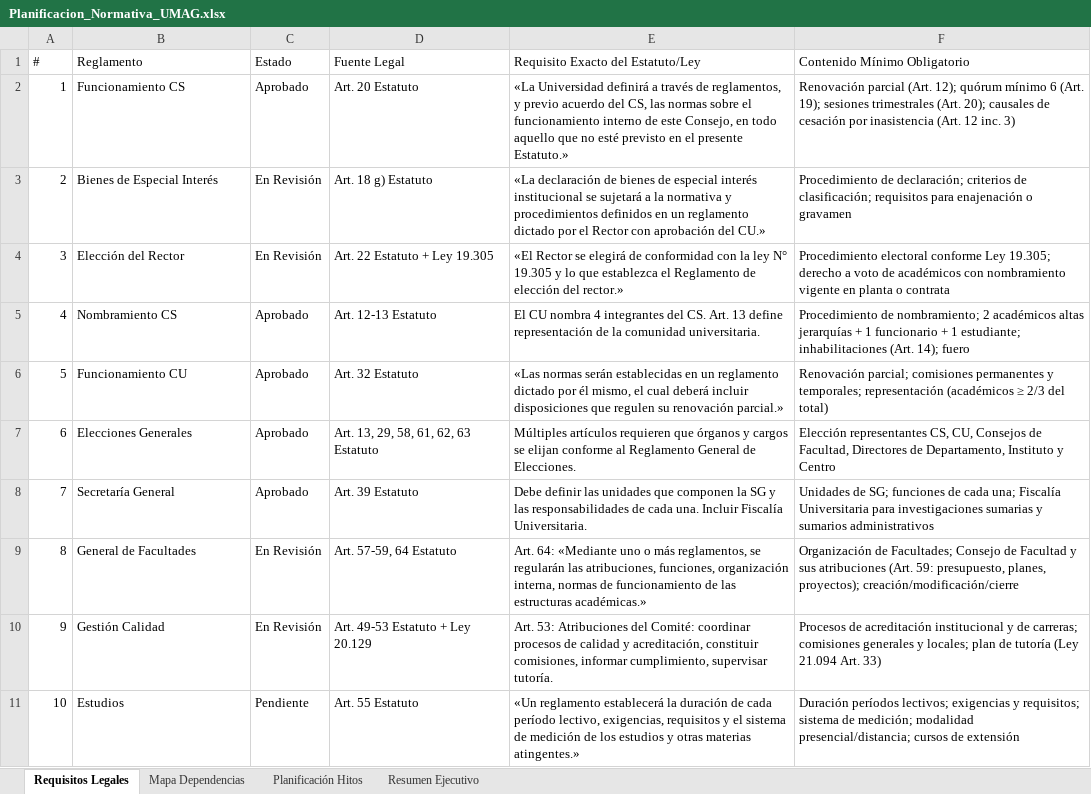
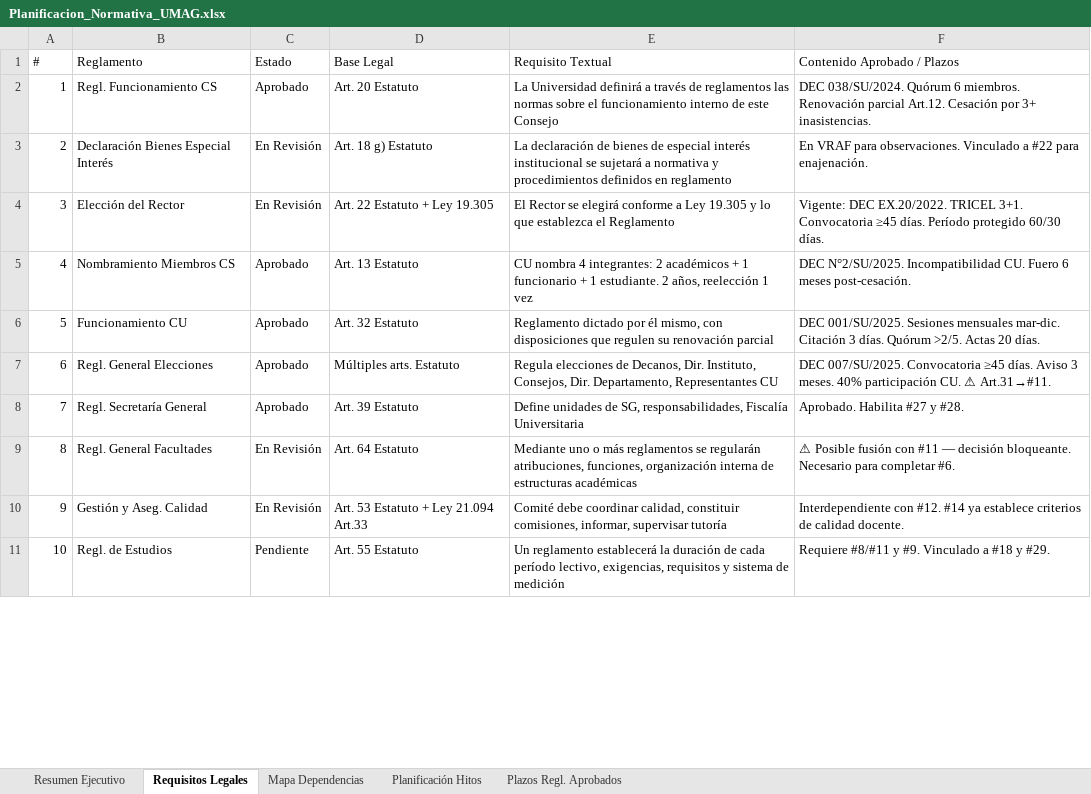
Before and after one commit to vgomag/umag-reglamentos, an Excel workbook: Planificacion_Normativa_UMAG.xlsx, sheet Requisitos Legales, drawn as a sheet; only a part is shown; values as stored, in another font and other column widths than the file's, no cell formats; removed rows and columns are numbered as before the commit, all else as after; the diff covers the shown part only; the diff names each change by its address in the sheet, - before the commit and + after, or states it on an @@ line.

```diff
--- a/Planificacion_Normativa_UMAG.xlsx (sheet Requisitos Legales)
+++ b/Planificacion_Normativa_UMAG.xlsx (sheet Requisitos Legales)
+sheet tab: Plazos Regl. Aprobados
@@ sheet tab order changed: Resumen Ejecutivo | Requisitos Legales | Mapa Dependencias | Planificación Hitos | Plazos Regl. Aprobados @@
-D1: Fuente Legal
+D1: Base Legal
-E1: Requisito Exacto del Estatuto/Ley
+E1: Requisito Textual
-F1: Contenido Mínimo Obligatorio
+F1: Contenido Aprobado / Plazos
-B2 (Reglamento): Funcionamiento CS
+B2 (Reglamento): Regl. Funcionamiento CS
-E2 (Requisito Textual): «La Universidad definirá a través de reglamentos, y previo acuerdo del CS, las normas sobre el funcionamiento interno de este Consejo, en todo aquello que no esté previsto en el presente Estatuto.»
+E2 (Requisito Textual): La Universidad definirá a través de reglamentos las normas sobre el funcionamiento interno de este Consejo
-F2 (Contenido Aprobado / Plazos): Renovación parcial (Art. 12); quórum mínimo 6 (Art. 19); sesiones trimestrales (Art. 20); causales de cesación por inasistencia (Art. 12 inc. 3)
+F2 (Contenido Aprobado / Plazos): DEC 038/SU/2024. Quórum 6 miembros. Renovación parcial Art.12. Cesación por 3+ inasistencias.
-B3 (Reglamento): Bienes de Especial Interés
+B3 (Reglamento): Declaración Bienes Especial Interés
-E3 (Requisito Textual): «La declaración de bienes de especial interés institucional se sujetará a la normativa y procedimientos definidos en un reglamento dictado por el Rector con aprobación del CU.»
+E3 (Requisito Textual): La declaración de bienes de especial interés institucional se sujetará a normativa y procedimientos definidos en reglamento
-F3 (Contenido Aprobado / Plazos): Procedimiento de declaración; criterios de clasificación; requisitos para enajenación o gravamen
+F3 (Contenido Aprobado / Plazos): En VRAF para observaciones. Vinculado a #22 para enajenación.
-E4 (Requisito Textual): «El Rector se elegirá de conformidad con la ley N° 19.305 y lo que establezca el Reglamento de elección del rector.»
+E4 (Requisito Textual): El Rector se elegirá conforme a Ley 19.305 y lo que establezca el Reglamento
-F4 (Contenido Aprobado / Plazos): Procedimiento electoral conforme Ley 19.305; derecho a voto de académicos con nombramiento vigente en planta o contrata
+F4 (Contenido Aprobado / Plazos): Vigente: DEC EX.20/2022. TRICEL 3+1. Convocatoria ≥45 días. Período protegido 60/30 días.
-B5 (Reglamento): Nombramiento CS
+B5 (Reglamento): Nombramiento Miembros CS
-D5 (Base Legal): Art. 12-13 Estatuto
+D5 (Base Legal): Art. 13 Estatuto
-E5 (Requisito Textual): El CU nombra 4 integrantes del CS. Art. 13 define representación de la comunidad universitaria.
+E5 (Requisito Textual): CU nombra 4 integrantes: 2 académicos + 1 funcionario + 1 estudiante. 2 años, reelección 1 vez
-F5 (Contenido Aprobado / Plazos): Procedimiento de nombramiento; 2 académicos altas jerarquías + 1 funcionario + 1 estudiante; inhabilitaciones (Art. 14); fuero
+F5 (Contenido Aprobado / Plazos): DEC N°2/SU/2025. Incompatibilidad CU. Fuero 6 meses post-cesación.
-E6 (Requisito Textual): «Las normas serán establecidas en un reglamento dictado por él mismo, el cual deberá incluir disposiciones que regulen su renovación parcial.»
+E6 (Requisito Textual): Reglamento dictado por él mismo, con disposiciones que regulen su renovación parcial
-F6 (Contenido Aprobado / Plazos): Renovación parcial; comisiones permanentes y temporales; representación (académicos ≥ 2/3 del total)
+F6 (Contenido Aprobado / Plazos): DEC 001/SU/2025. Sesiones mensuales mar-dic. Citación 3 días. Quórum >2/5. Actas 20 días.
-row 7: 6 | Elecciones Generales | Aprobado | Art. 13, 29, 58, 61, 62, 63 Estatuto | Múltiples artículos requieren que órganos y cargos se elijan conforme al Reglamento General de Elecciones. | Elección representantes CS, CU, Consejos de Facultad, Directores de Departamento, Instituto y Centro
+row 7: 6 | Regl. General Elecciones | Aprobado | Múltiples arts. Estatuto | Regula elecciones de Decanos, Dir. Instituto, Consejos, Dir. Departamento, Representantes CU | DEC 007/SU/2025. Convocatoria ≥45 días. Aviso 3 meses. 40% participación CU. ⚠ Art.31→#11.
-B8 (Reglamento): Secretaría General
+B8 (Reglamento): Regl. Secretaría General
-E8 (Requisito Textual): Debe definir las unidades que componen la SG y las responsabilidades de cada una. Incluir Fiscalía Universitaria.
+E8 (Requisito Textual): Define unidades de SG, responsabilidades, Fiscalía Universitaria
-F8 (Contenido Aprobado / Plazos): Unidades de SG; funciones de cada una; Fiscalía Universitaria para investigaciones sumarias y sumarios administrativos
+F8 (Contenido Aprobado / Plazos): Aprobado. Habilita #27 y #28.
-B9 (Reglamento): General de Facultades
+B9 (Reglamento): Regl. General Facultades
-D9 (Base Legal): Art. 57-59, 64 Estatuto
+D9 (Base Legal): Art. 64 Estatuto
-E9 (Requisito Textual): Art. 64: «Mediante uno o más reglamentos, se regularán las atribuciones, funciones, organización interna, normas de funcionamiento de las estructuras académicas.»
+E9 (Requisito Textual): Mediante uno o más reglamentos se regularán atribuciones, funciones, organización interna de estructuras académicas
-F9 (Contenido Aprobado / Plazos): Organización de Facultades; Consejo de Facultad y sus atribuciones (Art. 59: presupuesto, planes, proyectos); creación/modificación/cierre
+F9 (Contenido Aprobado / Plazos): ⚠ Posible fusión con #11 — decisión bloqueante. Necesario para completar #6.
-B10 (Reglamento): Gestión Calidad
+B10 (Reglamento): Gestión y Aseg. Calidad
-D10 (Base Legal): Art. 49-53 Estatuto + Ley 20.129
+D10 (Base Legal): Art. 53 Estatuto + Ley 21.094 Art.33
-E10 (Requisito Textual): Art. 53: Atribuciones del Comité: coordinar procesos de calidad y acreditación, constituir comisiones, informar cumplimiento, supervisar tutoría.
+E10 (Requisito Textual): Comité debe coordinar calidad, constituir comisiones, informar, supervisar tutoría
-F10 (Contenido Aprobado / Plazos): Procesos de acreditación institucional y de carreras; comisiones generales y locales; plan de tutoría (Ley 21.094 Art. 33)
+F10 (Contenido Aprobado / Plazos): Interdependiente con #12. #14 ya establece criterios de calidad docente.
-B11 (Reglamento): Estudios
+B11 (Reglamento): Regl. de Estudios
-E11 (Requisito Textual): «Un reglamento establecerá la duración de cada período lectivo, exigencias, requisitos y el sistema de medición de los estudios y otras materias atingentes.»
+E11 (Requisito Textual): Un reglamento establecerá la duración de cada período lectivo, exigencias, requisitos y sistema de medición
-F11 (Contenido Aprobado / Plazos): Duración períodos lectivos; exigencias y requisitos; sistema de medición; modalidad presencial/distancia; cursos de extensión
+F11 (Contenido Aprobado / Plazos): Requiere #8/#11 y #9. Vinculado a #18 y #29.
```
Also changed, not shown: 1 added row, 4 removed rows and 60 edited cells elsewhere in this sheet, sheet Planificación Hitos, sheet Mapa Dependencias, sheet Resumen Ejecutivo, cell formats, 10 other files.
